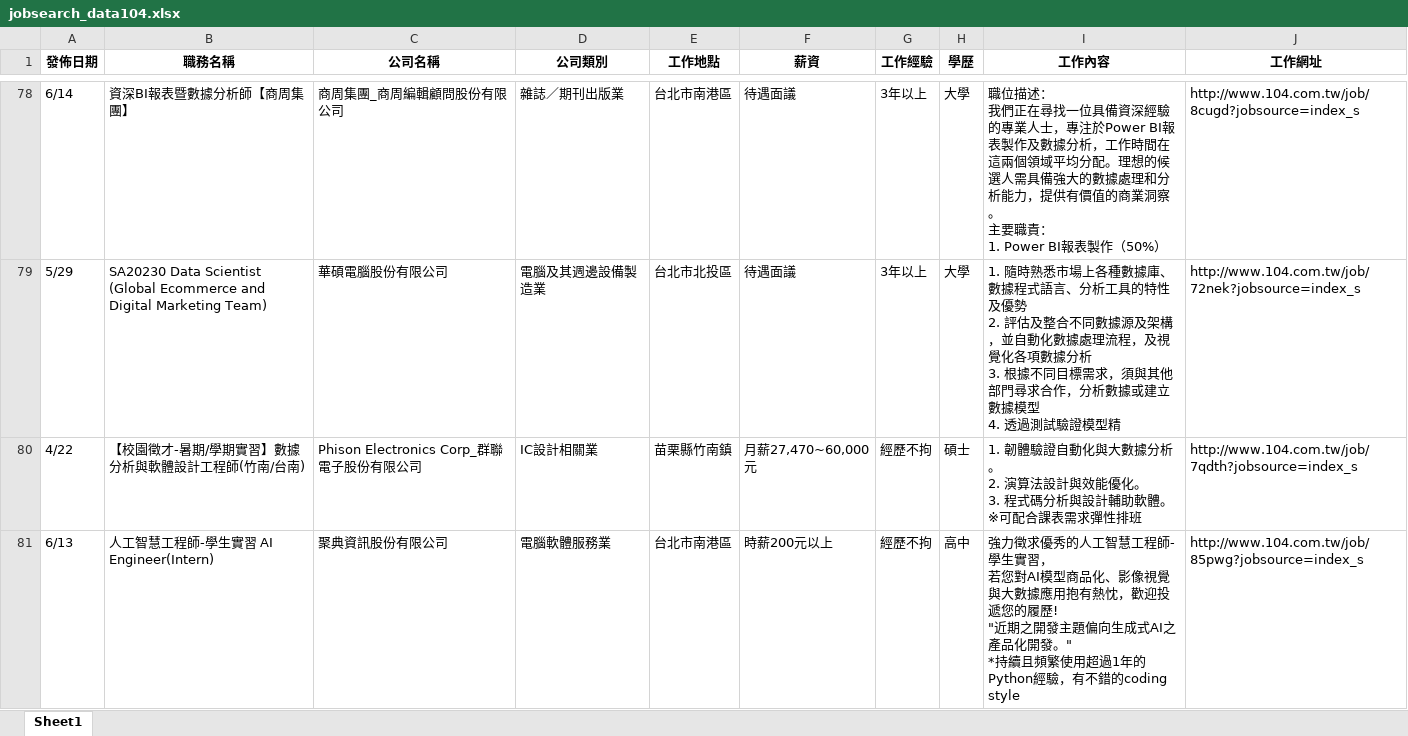
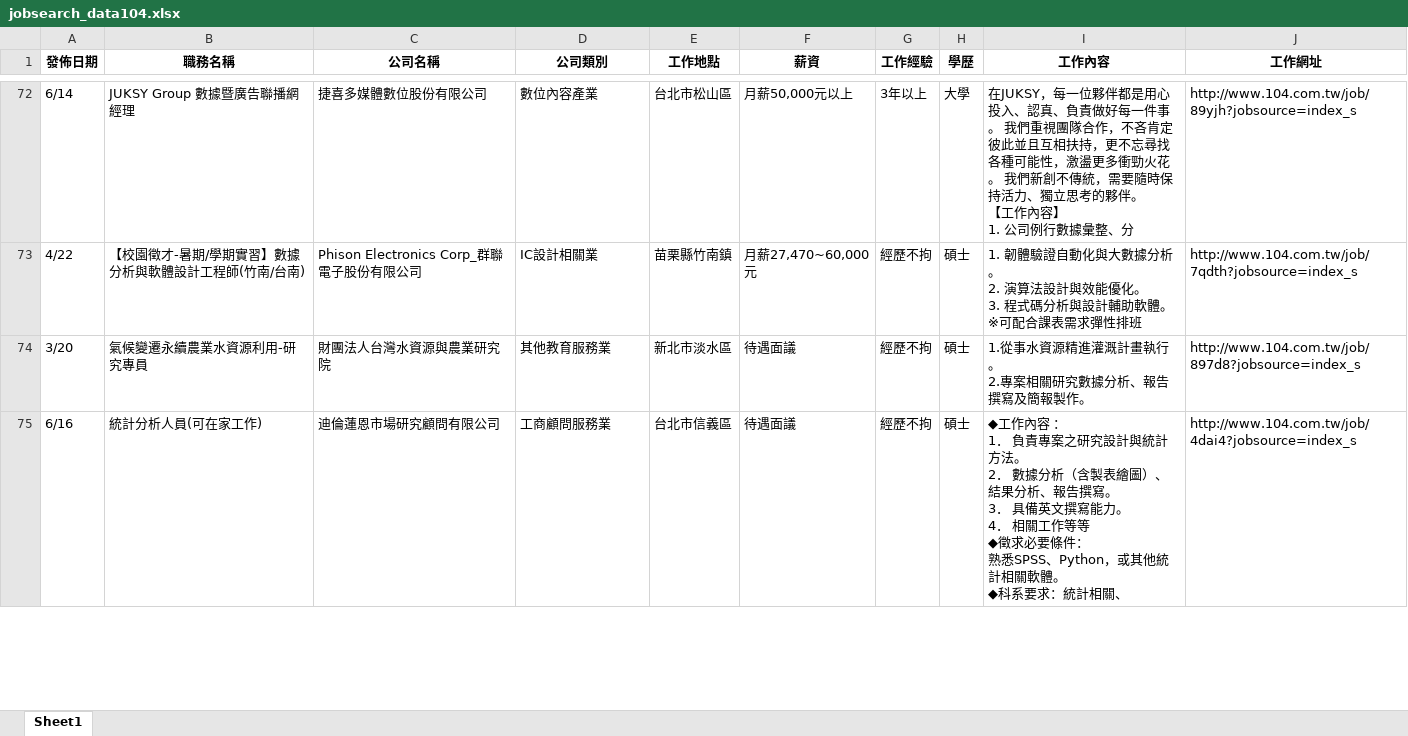
Before and after one commit to lingchiehtai/practice, an Excel workbook: RequestData/jobsearch_data104.xlsx, sheet Sheet1, drawn as a sheet; only a part is shown, gaps mark what is left out; values as stored, in another font and other column widths than the file's, no borders; removed rows and columns are numbered as before the commit, all else as after; ↵ is a line break in a cell; the diff covers the shown part only; the diff names each change by its address in the sheet, - before the commit and + after, or states it on an @@ line.

```diff
--- a/RequestData/jobsearch_data104.xlsx (sheet Sheet1)
+++ b/RequestData/jobsearch_data104.xlsx (sheet Sheet1)
-B72 (職務名稱): 資深BI報表暨數據分析師【商周集團】
+B72 (職務名稱): JUKSY Group 數據暨廣告聯播網經理
-C72 (公司名稱): 商周集團_商周編輯顧問股份有限公司
+C72 (公司名稱): 捷喜多媒體數位股份有限公司
-D72 (公司類別): 雜誌／期刊出版業
+D72 (公司類別): 數位內容產業
-E72 (工作地點): 台北市南港區
+E72 (工作地點): 台北市松山區
-F72 (薪資): 待遇面議
+F72 (薪資): 月薪50,000元以上
-I72 (工作內容): 職位描述： ↵ 我們正在尋找一位具備資深經驗的專業人士，專注於Power BI報表製作及數據分析，工作時間在這兩個領域平均分配。理想的候選人需具備強大的數據處理和分析能力，提供有價值的商業洞察。 ↵ 主要職責： ↵ 1. Power BI報表製作（50%）
+I72 (工作內容): 在JUKSY，每一位夥伴都是用心投入、認真、負責做好每一件事。 我們重視團隊合作，不吝肯定彼此並且互相扶持，更不忘尋找各種可能性，激盪更多衝勁火花。 我們新創不傳統，需要隨時保持活力、獨立思考的夥伴。 ↵ 【工作內容】 ↵ 1. 公司例行數據彙整、分
-J72 (工作網址): http://www.104.com.tw/job/8cugd?jobsource=index_s
+J72 (工作網址): http://www.104.com.tw/job/89yjh?jobsource=index_s
-row 79: 5/29 | SA20230 Data Scientist (Global Ecommerce and Digital Marketing Team) | 華碩電腦股份有限公司 | 電腦及其週邊設備製造業 | 台北市北投區 | 待遇面議 | 3年以上 | 大學 | 1. 隨時熟悉市場上各種數據庫、數據程式語言、分析工具的特性及優勢 ↵ 2. 評估及整合不同數據源及架構，並自動化數據處理流程，及視覺化各項數據分析 ↵ 3. 根據不同目標需求，須與其他部門尋求合作，分析數據或建立數據模型 ↵ 4. 透過測試驗證模型精 | http://www.104.com.tw/job/72nek?jobsource=index_s
-row 81: 6/13 | 人工智慧工程師-學生實習 AI Engineer(Intern) | 聚典資訊股份有限公司 | 電腦軟體服務業 | 台北市南港區 | 時薪200元以上 | 經歷不拘 | 高中 | 強力徵求優秀的人工智慧工程師-學生實習， ↵ 若您對AI模型商品化、影像視覺與大數據應用抱有熱忱，歡迎投遞您的履歷! ↵ "近期之開發主題偏向生成式AI之產品化開發。" ↵ *持續且頻繁使用超過1年的Python經驗，有不錯的coding style | http://www.104.com.tw/job/85pwg?jobsource=index_s
+row 74: 3/20 | 氣候變遷永續農業水資源利用-研究專員 | 財團法人台灣水資源與農業研究院 | 其他教育服務業 | 新北市淡水區 | 待遇面議 | 經歷不拘 | 碩士 | 1.從事水資源精進灌溉計畫執行。 ↵ 2.專案相關研究數據分析、報告撰寫及簡報製作。 | http://www.104.com.tw/job/897d8?jobsource=index_s
+row 75: 6/16 | 統計分析人員(可在家工作) | 迪倫蓮恩市場研究顧問有限公司 | 工商顧問服務業 | 台北市信義區 | 待遇面議 | 經歷不拘 | 碩士 | ◆工作內容 ： ↵ 1． 負責專案之研究設計與統計方法。 ↵ 2． 數據分析（含製表繪圖）、結果分析、報告撰寫。 ↵ 3． 具備英文撰寫能力。 ↵ 4． 相關工作等等 ↵ ◆徵求必要條件： ↵ 熟悉SPSS、Python，或其他統計相關軟體。 ↵ ◆科系要求：統計相關、 | http://www.104.com.tw/job/4dai4?jobsource=index_s
```
Also changed, not shown: 32 added rows, 32 removed rows, 39 moved rows and 52 edited cells elsewhere in this sheet, 4 other files.
